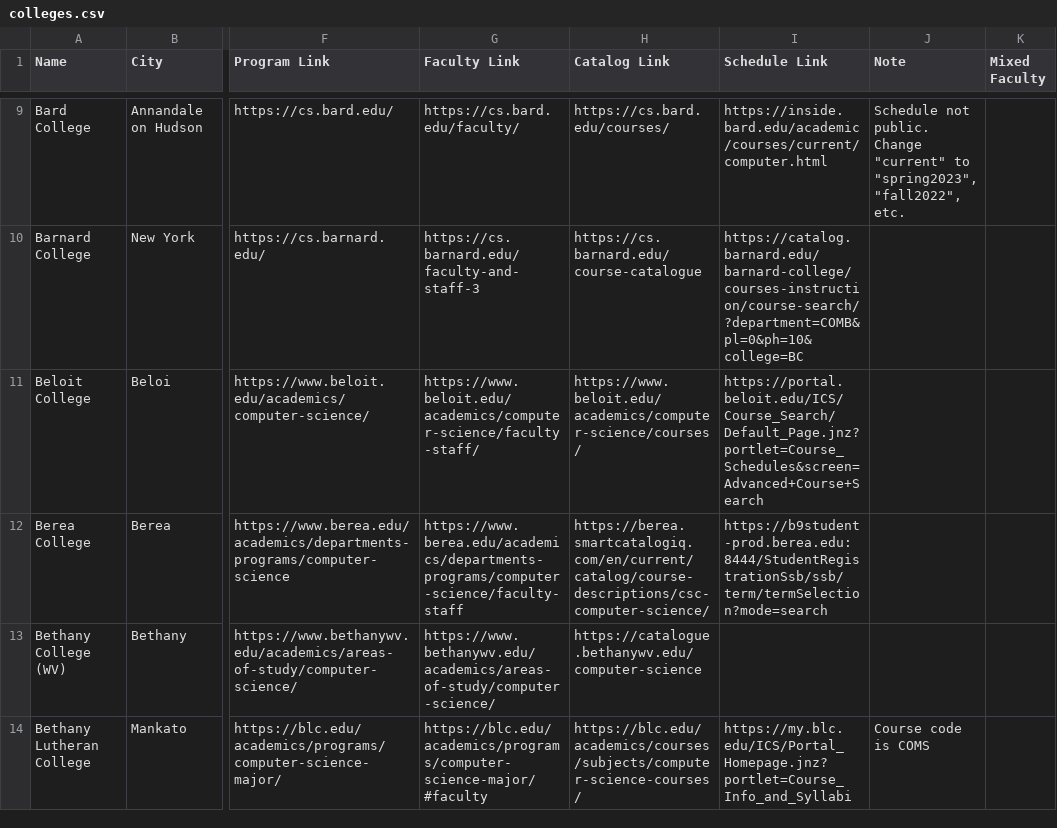
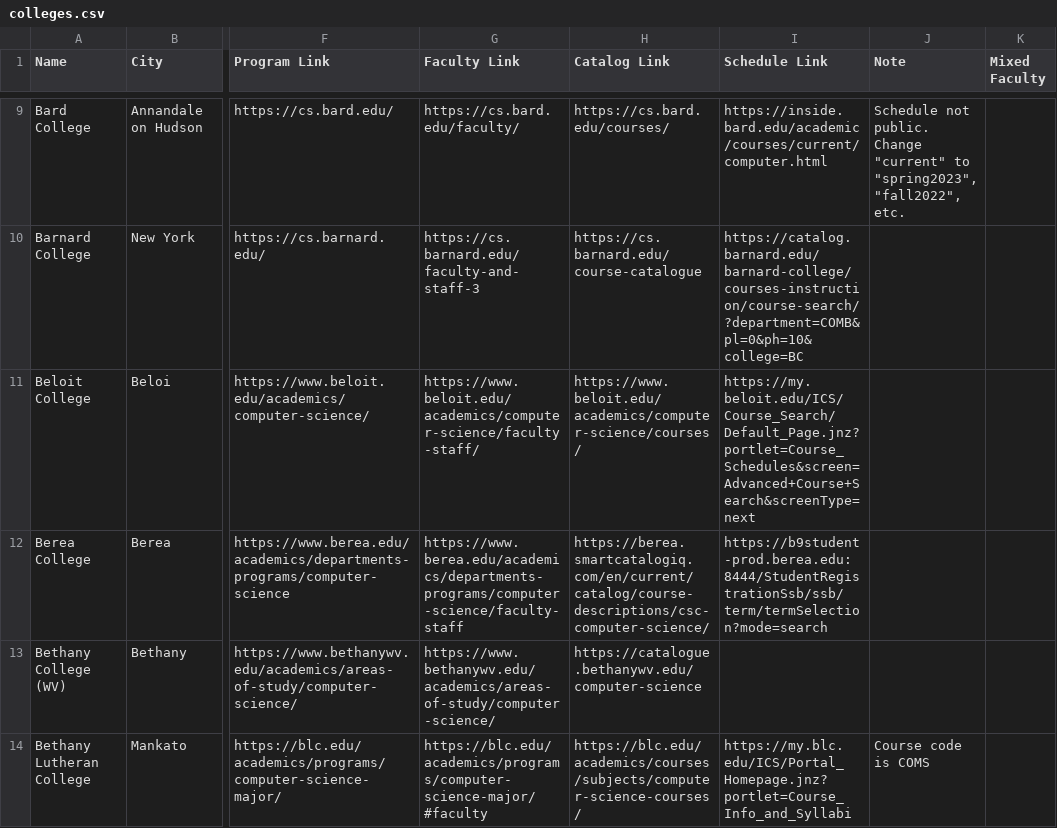
Before and after one commit to dzungvpham/cslac, a CSV file: data/colleges.csv, drawn as a sheet; only a part is shown, gaps mark what is left out; the diff names each change by its address in the sheet, - before the commit and + after, or states it on an @@ line.

```diff
--- a/data/colleges.csv
+++ b/data/colleges.csv
-I11 (Schedule Link): https://portal.beloit.edu/ICS/Course_Search/Default_Page.jnz?portlet=Course_Schedules&screen=Advanced+Course+Search
+I11 (Schedule Link): https://my.beloit.edu/ICS/Course_Search/Default_Page.jnz?portlet=Course_Schedules&screen=Advanced+Course+Search&screenType=next
```
Also changed, not shown: 5 other files.
